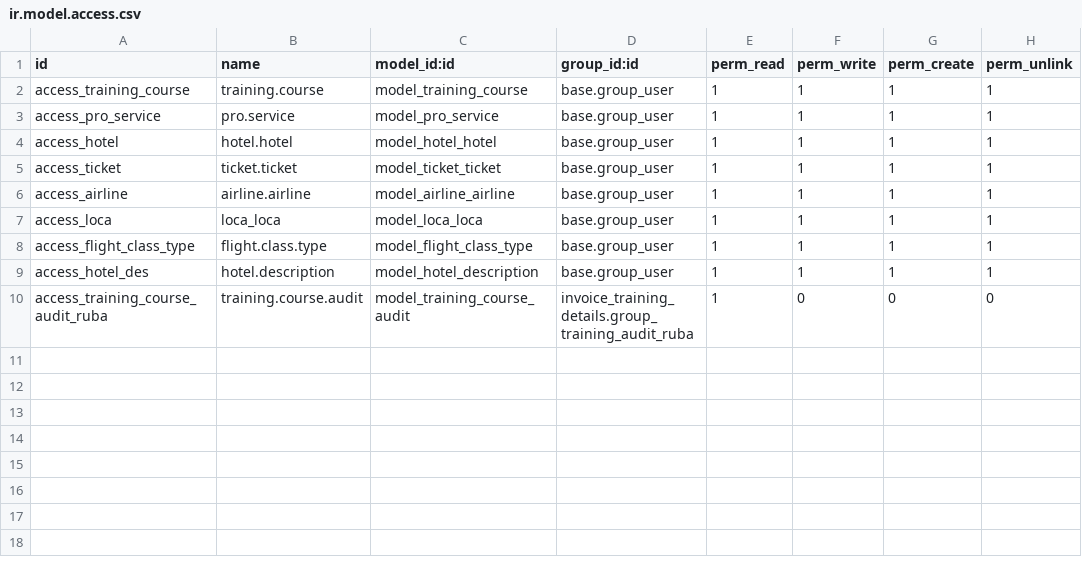
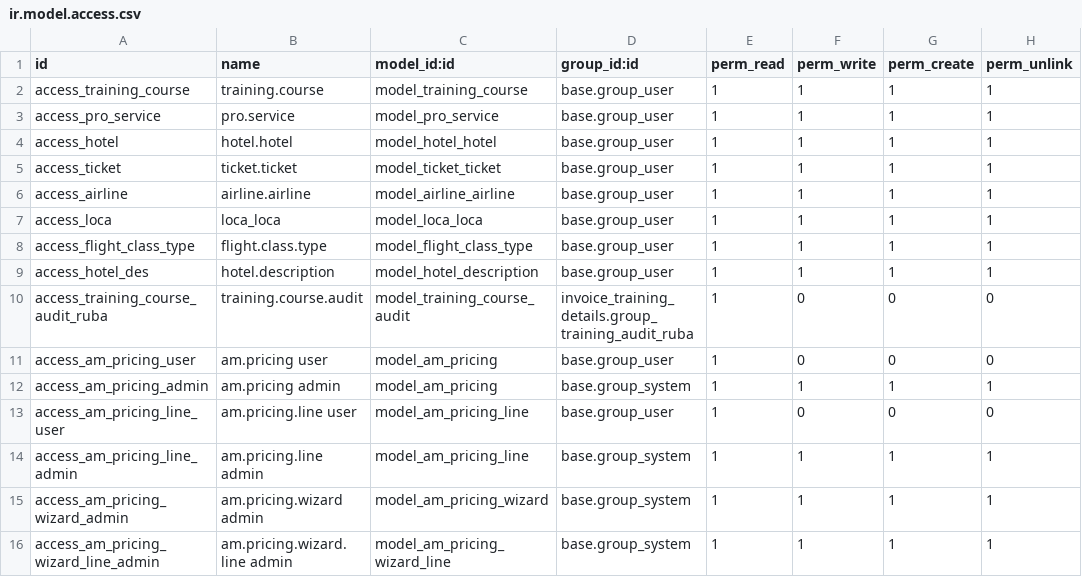
Before and after one commit to softguidetech/nil-meddle, a CSV file: invoice_training_details/security/ir.model.access.csv, drawn as a sheet.

Commit message:
Add AM pricing access rights

```diff
--- a/invoice_training_details/security/ir.model.access.csv
+++ b/invoice_training_details/security/ir.model.access.csv
@@ -10 +10,7 @@ access_hotel_des,hotel.description,model_hotel_description,base.group_user,1,1,1
 access_training_course_audit_ruba,training.course.audit,model_training_course_audit,invoice_training_details.group_training_audit_ruba,1,0,0,0
+access_am_pricing_user,am.pricing user,model_am_pricing,base.group_user,1,0,0,0
+access_am_pricing_admin,am.pricing admin,model_am_pricing,base.group_system,1,1,1,1
+access_am_pricing_line_user,am.pricing.line user,model_am_pricing_line,base.group_user,1,0,0,0
+access_am_pricing_line_admin,am.pricing.line admin,model_am_pricing_line,base.group_system,1,1,1,1
+access_am_pricing_wizard_admin,am.pricing.wizard admin,model_am_pricing_wizard,base.group_system,1,1,1,1
+access_am_pricing_wizard_line_admin,am.pricing.wizard.line admin,model_am_pricing_wizard_line,base.group_system,1,1,1,1
```
